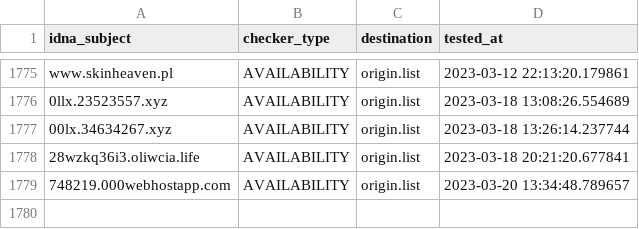
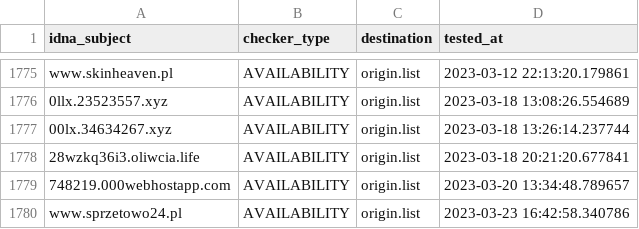
Before and after one commit to dead-hosts/KADhosts_git_azet12, a CSV file: .pyfunceble/inactive.csv, drawn as a sheet; only a part is shown, gaps mark what is left out.

```diff
--- a/.pyfunceble/inactive.csv
+++ b/.pyfunceble/inactive.csv
@@ -1779 +1779,2 @@ www.skinheaven.pl,AVAILABILITY,origin.list,2023-03-12 22:13:20.179861
 748219.000webhostapp.com,AVAILABILITY,origin.list,2023-03-20 13:34:48.789657
+www.sprzetowo24.pl,AVAILABILITY,origin.list,2023-03-23 16:42:58.340786
```
Also changed, not shown: .pyfunceble/whois.csv, 9 other files.
